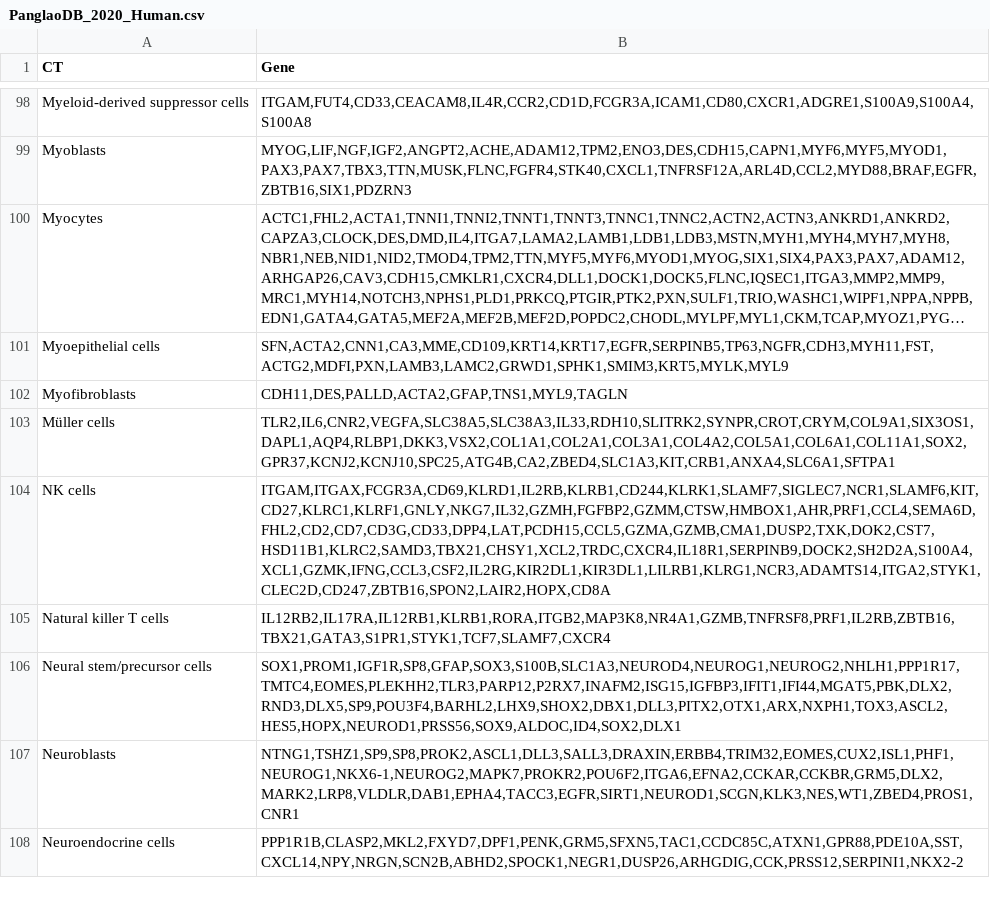
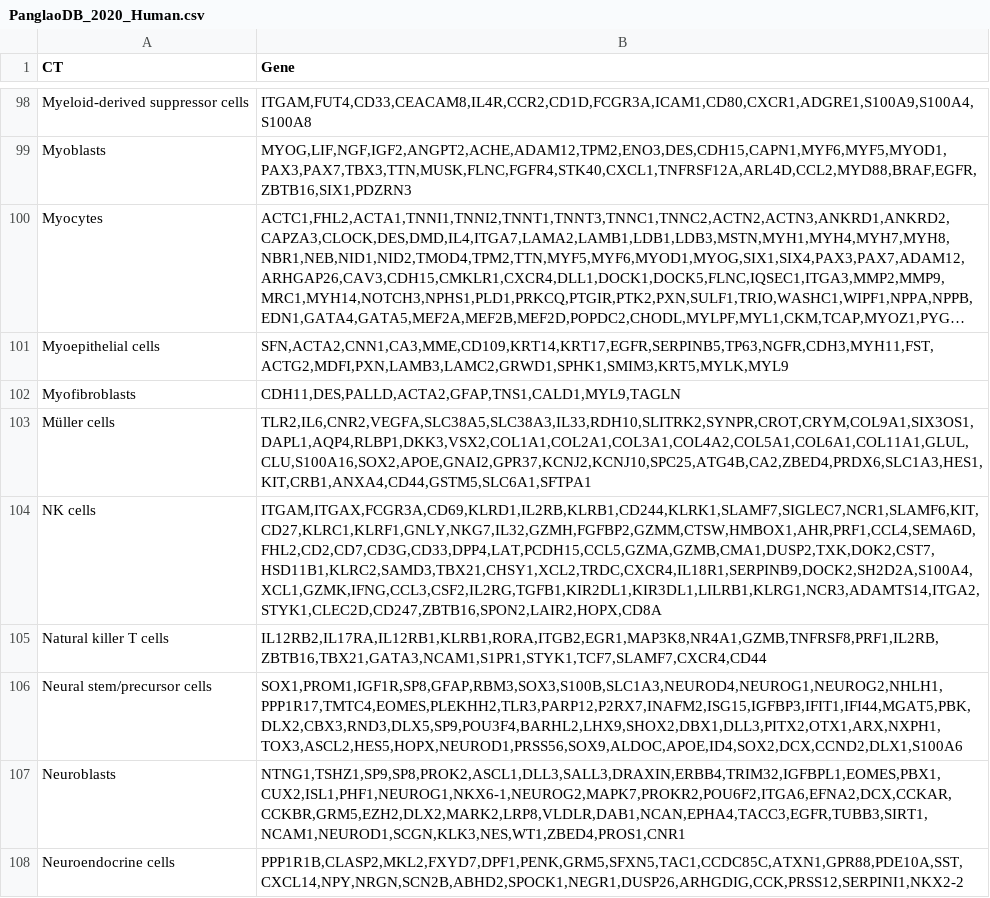
Before and after one commit to Xenon8778/scAutoCT, a CSV file: data/PanglaoDB_2020_Human.csv, drawn as a sheet; only a part is shown, gaps mark what is left out; long unchanged cells end in …; the diff covers the shown part only; the diff names each change by its address in the sheet, - before the commit and + after, or states it on an @@ line.

```diff
--- a/data/PanglaoDB_2020_Human.csv
+++ b/data/PanglaoDB_2020_Human.csv
-B102 (Gene): CDH11,DES,PALLD,ACTA2,GFAP,TNS1,MYL9,TAGLN
+B102 (Gene): CDH11,DES,PALLD,ACTA2,GFAP,TNS1,CALD1,MYL9,TAGLN
-B103 (Gene): TLR2,IL6,CNR2,VEGFA,SLC38A5,SLC38A3,IL33,RDH10,SLITRK2,SYNPR,CROT,CRYM,COL9A1,SIX3OS1,DAPL1,AQP4,RLBP1,DKK3,VSX2,COL1A1,COL2A1,COL3A1,COL4A2,COL5A1,COL6A1,COL11A1,SOX2,GPR37,KCNJ2,KCNJ10,SPC25,ATG4B,CA2,ZBED4,SLC1A3,KIT,CRB1,ANXA4,SLC6A1,SFTPA1
+B103 (Gene): TLR2,IL6,CNR2,VEGFA,SLC38A5,SLC38A3,IL33,RDH10,SLITRK2,SYNPR,CROT,CRYM,COL9A1,SIX3OS1,DAPL1,AQP4,RLBP1,DKK3,VSX2,COL1A1,COL2A1,COL3A1,COL4A2,COL5A1,COL6A1,COL11A1,GLUL,CLU,S100A16,SOX2,APOE,GNAI2,GPR37,KCNJ2,KCNJ10,SPC25,ATG4B,CA2,ZBED4,PRDX6,SLC1A3,HES1,KIT,CRB1,ANXA4,CD44,GSTM5,SLC6A1,SFTPA1
-B104 (Gene): ITGAM,ITGAX,FCGR3A,CD69,KLRD1,IL2RB,KLRB1,CD244,KLRK1,SLAMF7,SIGLEC7,NCR1,SLAMF6,KIT,CD27,KLRC1,KLRF1,GNLY,NKG7,IL32,GZMH,FGFBP2,GZMM,CTSW,HMBOX1,AHR,PRF1,CCL4,SEMA6D,FHL2,CD2,CD7,CD3G,CD33,DPP4,LAT,PCDH15,CCL5,GZMA,GZMB,CMA1,DUSP2,TXK,DOK2,CST7,HSD11B1,KLRC2,SAMD3,TBX21,CHSY1,XCL2,TRDC,CXCR4,IL18R1,SERPINB9,DOCK2,SH2D2A,S100A4,XCL1,GZMK,IFNG,CCL3,CSF2,IL2RG,KIR2DL1,KIR3DL1,LILRB1,KLRG1,NCR3,ADAMTS14,ITGA2,STYK1,CLEC2D,CD247,ZBTB16,SPON2,LAIR2,HOPX,CD8A
+B104 (Gene): ITGAM,ITGAX,FCGR3A,CD69,KLRD1,IL2RB,KLRB1,CD244,KLRK1,SLAMF7,SIGLEC7,NCR1,SLAMF6,KIT,CD27,KLRC1,KLRF1,GNLY,NKG7,IL32,GZMH,FGFBP2,GZMM,CTSW,HMBOX1,AHR,PRF1,CCL4,SEMA6D,FHL2,CD2,CD7,CD3G,CD33,DPP4,LAT,PCDH15,CCL5,GZMA,GZMB,CMA1,DUSP2,TXK,DOK2,CST7,HSD11B1,KLRC2,SAMD3,TBX21,CHSY1,XCL2,TRDC,CXCR4,IL18R1,SERPINB9,DOCK2,SH2D2A,S100A4,XCL1,GZMK,IFNG,CCL3,CSF2,IL2RG,TGFB1,KIR2DL1,KIR3DL1,LILRB1,KLRG1,NCR3,ADAMTS14,ITGA2,STYK1,CLEC2D,CD247,ZBTB16,SPON2,LAIR2,HOPX,CD8A
-B105 (Gene): IL12RB2,IL17RA,IL12RB1,KLRB1,RORA,ITGB2,MAP3K8,NR4A1,GZMB,TNFRSF8,PRF1,IL2RB,ZBTB16,TBX21,GATA3,S1PR1,STYK1,TCF7,SLAMF7,CXCR4
+B105 (Gene): IL12RB2,IL17RA,IL12RB1,KLRB1,RORA,ITGB2,EGR1,MAP3K8,NR4A1,GZMB,TNFRSF8,PRF1,IL2RB,ZBTB16,TBX21,GATA3,NCAM1,S1PR1,STYK1,TCF7,SLAMF7,CXCR4,CD44
-B106 (Gene): SOX1,PROM1,IGF1R,SP8,GFAP,SOX3,S100B,SLC1A3,NEUROD4,NEUROG1,NEUROG2,NHLH1,PPP1R17,TMTC4,EOMES,PLEKHH2,TLR3,PARP12,P2RX7,INAFM2,ISG15,IGFBP3,IFIT1,IFI44,MGAT5,PBK,DLX2,RND3,DLX5,SP9,POU3F4,BARHL2,LHX9,SHOX2,DBX1,DLL3,PITX2,OTX1,ARX,NXPH1,TOX3,ASCL2,HES5,HOPX,NEUROD1,PRSS56,SOX9,ALDOC,ID4,SOX2,DLX1
+B106 (Gene): SOX1,PROM1,IGF1R,SP8,GFAP,RBM3,SOX3,S100B,SLC1A3,NEUROD4,NEUROG1,NEUROG2,NHLH1,PPP1R17,TMTC4,EOMES,PLEKHH2,TLR3,PARP12,P2RX7,INAFM2,ISG15,IGFBP3,IFIT1,IFI44,MGAT5,PBK,DLX2,CBX3,RND3,DLX5,SP9,POU3F4,BARHL2,LHX9,SHOX2,DBX1,DLL3,PITX2,OTX1,ARX,NXPH1,TOX3,ASCL2,HES5,HOPX,NEUROD1,PRSS56,SOX9,ALDOC,APOE,ID4,SOX2,DCX,CCND2,DLX1,S100A6
-B107 (Gene): NTNG1,TSHZ1,SP9,SP8,PROK2,ASCL1,DLL3,SALL3,DRAXIN,ERBB4,TRIM32,EOMES,CUX2,ISL1,PHF1,NEUROG1,NKX6-1,NEUROG2,MAPK7,PROKR2,POU6F2,ITGA6,EFNA2,CCKAR,CCKBR,GRM5,DLX2,MARK2,LRP8,VLDLR,DAB1,EPHA4,TACC3,EGFR,SIRT1,NEUROD1,SCGN,KLK3,NES,WT1,ZBED4,PROS1,CNR1
+B107 (Gene): NTNG1,TSHZ1,SP9,SP8,PROK2,ASCL1,DLL3,SALL3,DRAXIN,ERBB4,TRIM32,IGFBPL1,EOMES,PBX1,CUX2,ISL1,PHF1,NEUROG1,NKX6-1,NEUROG2,MAPK7,PROKR2,POU6F2,ITGA6,EFNA2,DCX,CCKAR,CCKBR,GRM5,EZH2,DLX2,MARK2,LRP8,VLDLR,DAB1,NCAN,EPHA4,TACC3,EGFR,TUBB3,SIRT1,NCAM1,NEUROD1,SCGN,KLK3,NES,WT1,ZBED4,PROS1,CNR1
```
Also changed, not shown: 87 edited cells elsewhere in this file, data/PanglaoDB_2020_Mouse.csv.
